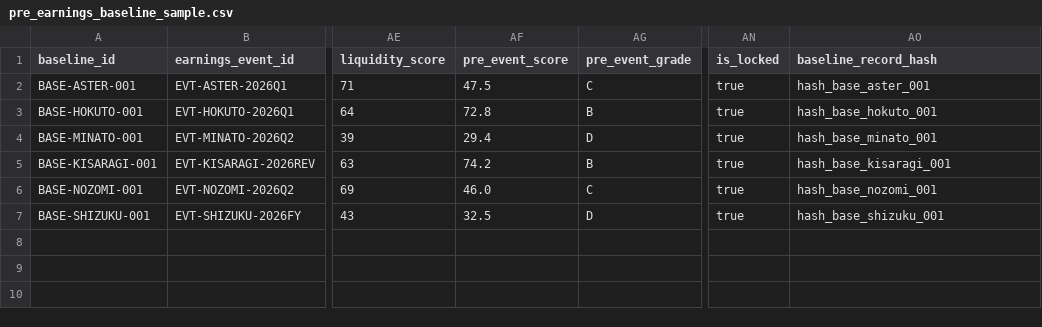
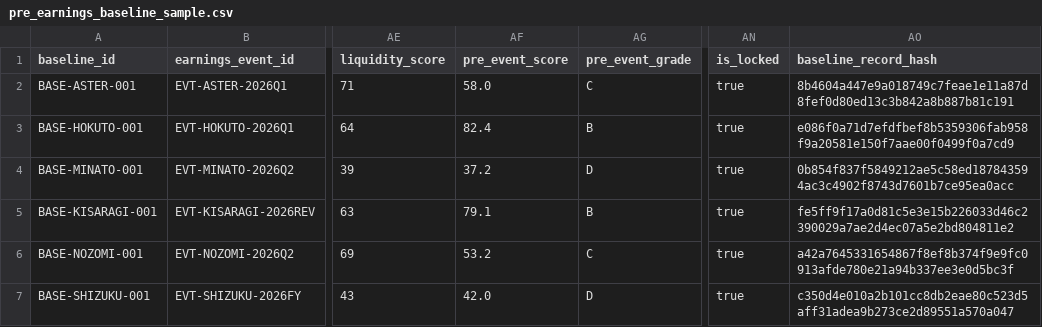
Before and after one commit to Tadaim2tk/earnings-research-system, a CSV file: data/samples/pre_earnings_baseline_sample.csv, drawn as a sheet; only a part is shown, gaps mark what is left out; the diff names each change by its address in the sheet, - before the commit and + after, or states it on an @@ line.

```diff
--- a/data/samples/pre_earnings_baseline_sample.csv
+++ b/data/samples/pre_earnings_baseline_sample.csv
-AF2 (pre_event_score): 47.5
+AF2 (pre_event_score): 58.0
-AO2 (baseline_record_hash): hash_base_aster_001
+AO2 (baseline_record_hash): 8b4604a447e9a018749c7feae1e11a87d8fef0d80ed13c3b842a8b887b81c191
-AF3 (pre_event_score): 72.8
+AF3 (pre_event_score): 82.4
-AO3 (baseline_record_hash): hash_base_hokuto_001
+AO3 (baseline_record_hash): e086f0a71d7efdfbef8b5359306fab958f9a20581e150f7aae00f0499f0a7cd9
-AF4 (pre_event_score): 29.4
+AF4 (pre_event_score): 37.2
-AO4 (baseline_record_hash): hash_base_minato_001
+AO4 (baseline_record_hash): 0b854f837f5849212ae5c58ed187843594ac3c4902f8743d7601b7ce95ea0acc
-AF5 (pre_event_score): 74.2
+AF5 (pre_event_score): 79.1
-AO5 (baseline_record_hash): hash_base_kisaragi_001
+AO5 (baseline_record_hash): fe5ff9f17a0d81c5e3e15b226033d46c2390029a7ae2d4ec07a5e2bd804811e2
-AF6 (pre_event_score): 46.0
+AF6 (pre_event_score): 53.2
-AO6 (baseline_record_hash): hash_base_nozomi_001
+AO6 (baseline_record_hash): a42a7645331654867f8ef8b374f9e9fc0913afde780e21a94b337ee3e0d5bc3f
-AF7 (pre_event_score): 32.5
+AF7 (pre_event_score): 42.0
-AO7 (baseline_record_hash): hash_base_shizuku_001
+AO7 (baseline_record_hash): c350d4e010a2b101cc8db2eae80c523d5aff31adea9b273ce2d89551a570a047
```
Also changed, not shown: data/samples/prospective_baseline/pre_earnings_baseline_sample.csv, data/samples/score_definition_sample.csv, 6 other files.
